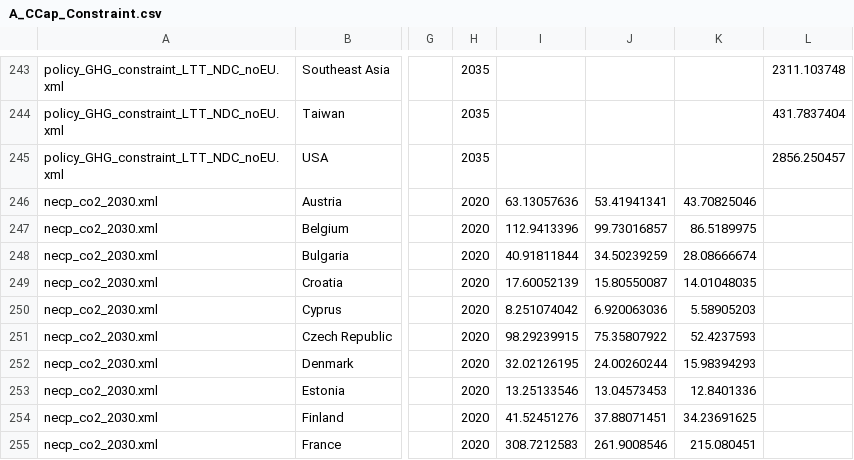
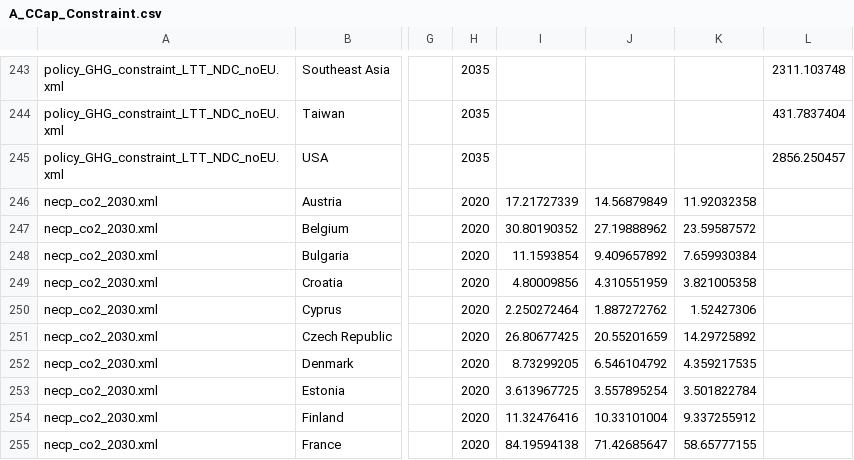
Before and after one commit to bc3LC-GCAMEurope/gcam-core, a CSV file: input/gcamdata/inst/extdata/policy/A_CCap_Constraint.csv, drawn as a sheet; only a part is shown, gaps mark what is left out; the diff covers the shown part only; the diff names each change by its address in the sheet, - before the commit and + after, or states it on an @@ line.

Commit message:
corrected CO2 targets

```diff
--- a/input/gcamdata/inst/extdata/policy/A_CCap_Constraint.csv
+++ b/input/gcamdata/inst/extdata/policy/A_CCap_Constraint.csv
-I246: 63.13057636
+I246: 17.21727339
-J246: 53.41941341
+J246: 14.56879849
-K246: 43.70825046
+K246: 11.92032358
-I247: 112.9413396
+I247: 30.80190352
-J247: 99.73016857
+J247: 27.19888962
-K247: 86.5189975
+K247: 23.59587572
-I248: 40.91811844
+I248: 11.1593854
-J248: 34.50239259
+J248: 9.409657892
-K248: 28.08666674
+K248: 7.659930384
-I249: 17.60052139
+I249: 4.80009856
-J249: 15.80550087
+J249: 4.310551959
-K249: 14.01048035
+K249: 3.821005358
-I250: 8.251074042
+I250: 2.250272464
-J250: 6.920063036
+J250: 1.887272762
-K250: 5.58905203
+K250: 1.52427306
-I251: 98.29239915
+I251: 26.80677425
-J251: 75.35807922
+J251: 20.55201659
-K251: 52.4237593
+K251: 14.29725892
-I252: 32.02126195
+I252: 8.73299205
-J252: 24.00260244
+J252: 6.546104792
-K252: 15.98394293
+K252: 4.359217535
-I253: 13.25133546
+I253: 3.613967725
-J253: 13.04573453
+J253: 3.557895254
-K253: 12.8401336
+K253: 3.501822784
-I254: 41.52451276
+I254: 11.32476416
-J254: 37.88071451
+J254: 10.33101004
-K254: 34.23691625
+K254: 9.337255912
-I255: 308.7212583
+I255: 84.19594138
-J255: 261.9008546
+J255: 71.42685647
-K255: 215.080451
+K255: 58.65777155
```
Also changed, not shown: 54 edited cells elsewhere in this file.
